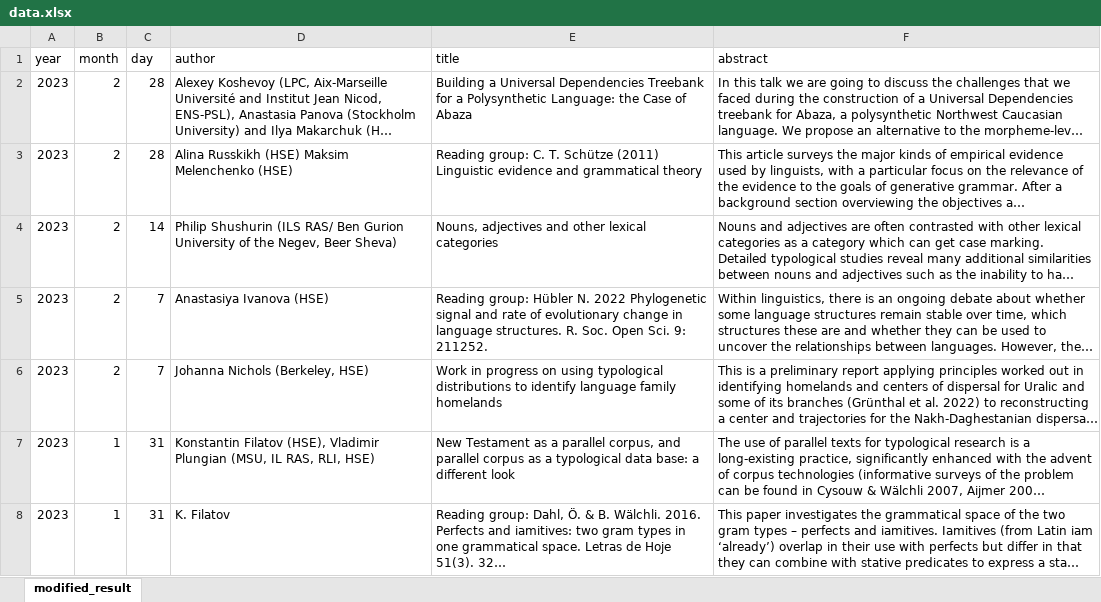
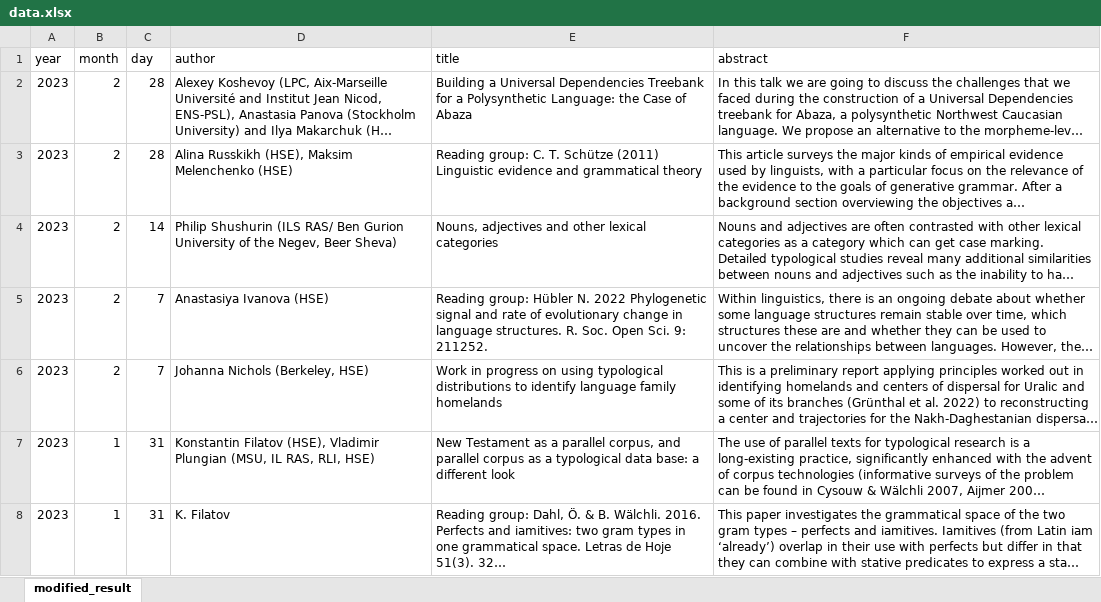
Before and after one commit to LingConLab/seminars_page, an Excel workbook: data.xlsx, sheet modified_result, drawn as a sheet; only a part is shown; long unchanged cells end in …; values as stored, in another font and other column widths than the file's, no borders; the diff names each change by its address in the sheet, - before the commit and + after, or states it on an @@ line.

```diff
--- a/data.xlsx (sheet modified_result)
+++ b/data.xlsx (sheet modified_result)
-D3 (author): Alina Russkikh (HSE) Maksim Melenchenko…
+D3 (author): Alina Russkikh (HSE), Maksim Melenchenko…
```
Also changed, not shown: 3 other files.
